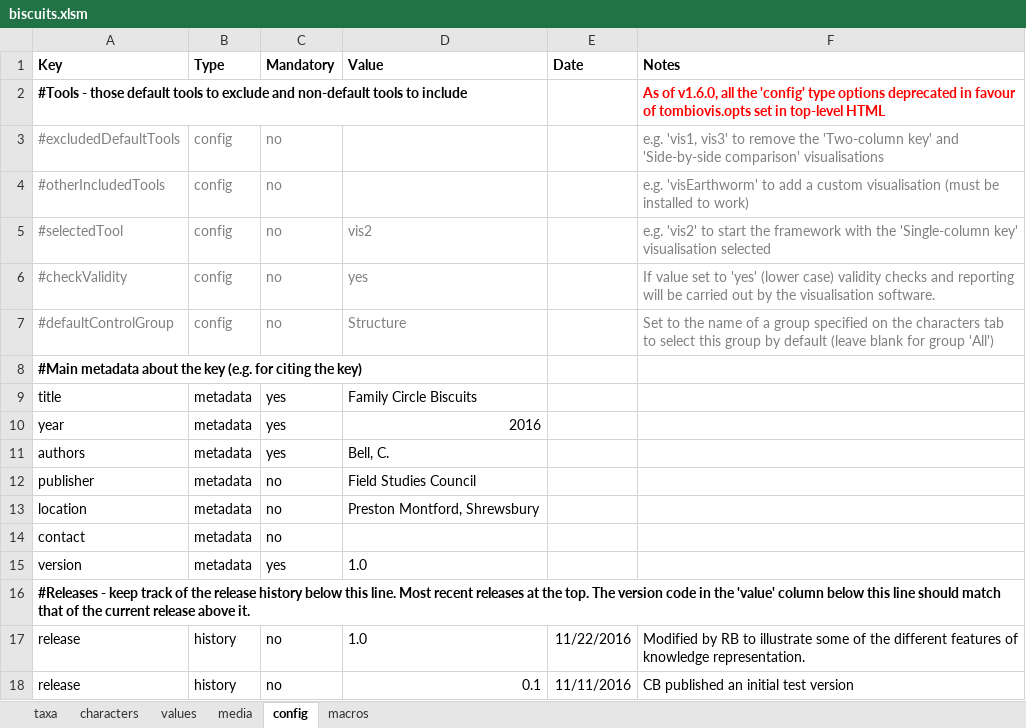
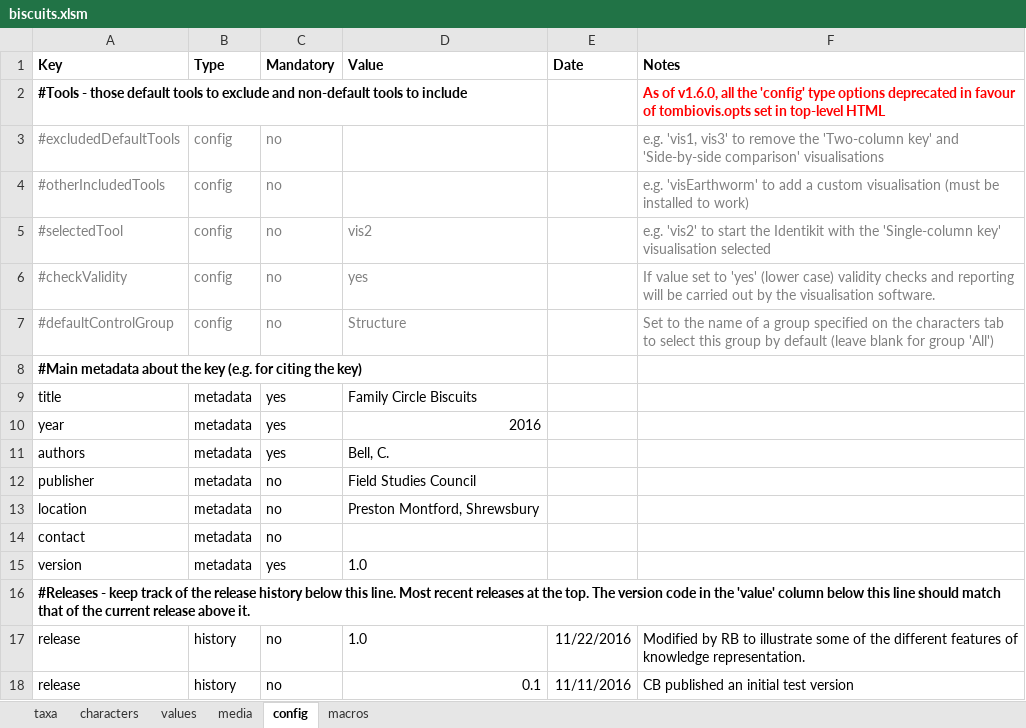
Before and after one commit to FieldStudiesCouncil/tombiovis, an Excel workbook: kb/biscuits/biscuits.xlsm, sheet config, drawn as a sheet; values as stored, in another font and other column widths than the file's, no borders; the diff names each change by its address in the sheet, - before the commit and + after, or states it on an @@ line.

Commit message:
Finished work on visEarthworm2 and updated all documentation (and other files) to replace references to the Tom.Bio ID Framework with FSC Identikit.

```diff
--- a/kb/biscuits/biscuits.xlsm (sheet config)
+++ b/kb/biscuits/biscuits.xlsm (sheet config)
-F5 (Notes): …start the framework with the…
+F5 (Notes): …start the Identikit with the…
```
Also changed, not shown: charts or pictures, 17 other files.
